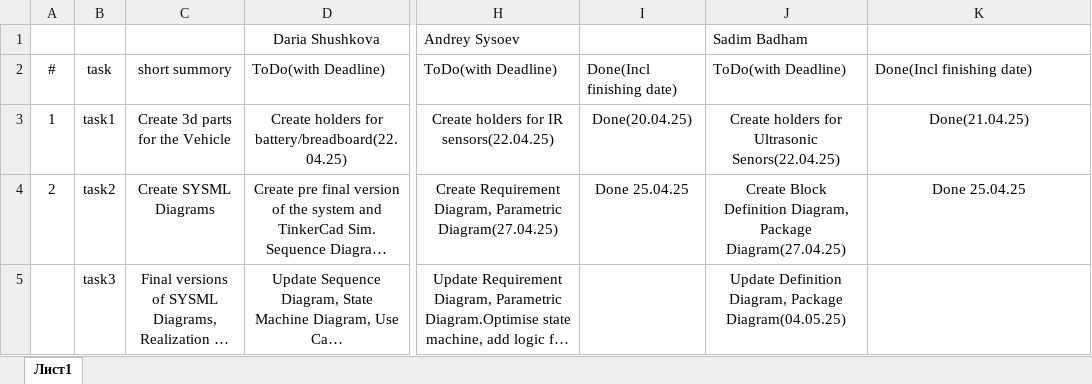
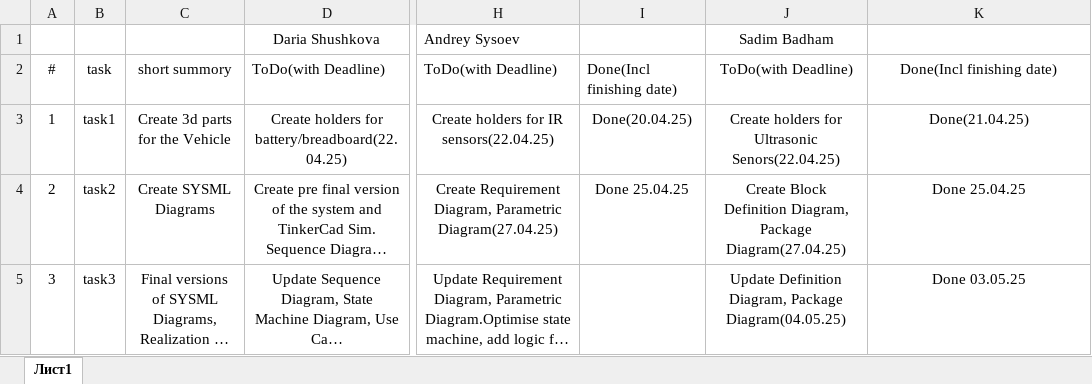
Before and after one commit to DariaShushkova/Autonomous_vehicle_prototype, an Excel workbook: ToDoList.xlsx, sheet Лист1, drawn as a sheet; only a part is shown, gaps mark what is left out; long unchanged cells end in …; values as stored, in another font and other column widths than the file's, no borders; the diff names each change by its address in the sheet, - before the commit and + after, or states it on an @@ line.

Commit message:
Updated ToDo List

```diff
--- a/ToDoList.xlsx (sheet Лист1)
+++ b/ToDoList.xlsx (sheet Лист1)
-J1 alignment: left
+J1 alignment: center
-J2:K2 alignment: left
+J2:K2 alignment: center
-A5: (empty)
+A5: 3
-K5: (empty)
+K5: Done 03.05.25
```
